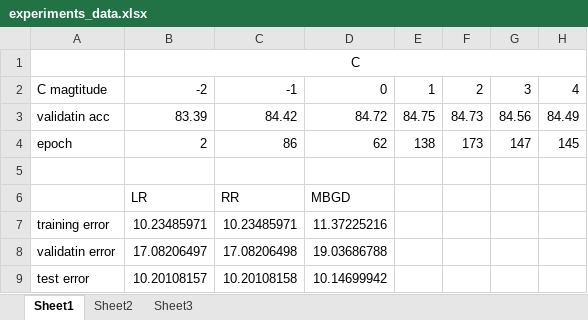
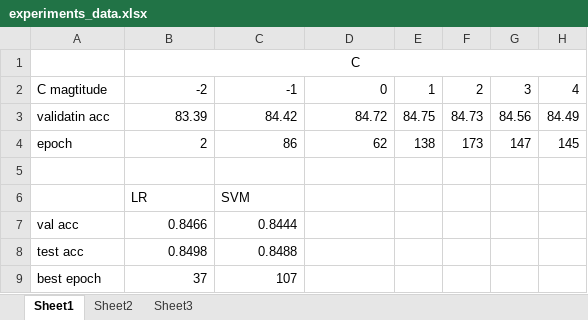
Before and after one commit to lizhaoliu-Lec/simple_ml, an Excel workbook: simple_ml/example/report2/experiments_data.xlsx, sheet Sheet1, drawn as a sheet; values as stored, in another font and other column widths than the file's, no borders; removed rows and columns are numbered as before the commit, all else as after; the diff names each change by its address in the sheet, - before the commit and + after, or states it on an @@ line.

Commit message:
complete report2.

```diff
--- a/simple_ml/example/report2/experiments_data.xlsx (sheet Sheet1)
+++ b/simple_ml/example/report2/experiments_data.xlsx (sheet Sheet1)
-C6: RR
+C6: SVM
-D6: MBGD
+D6: (empty)
-row 7: training error | 10.23485971 | 10.23485971 | 11.37225216
-row 8: validatin error | 17.08206497 | 17.08206498 | 19.03686788
-row 9: test error | 10.20108157 | 10.20108158 | 10.14699942
+row 7: val acc | 0.8466 | 0.8444
+row 8: test acc | 0.8498 | 0.8488
+row 9: best epoch | 37 | 107
```
Also changed, not shown: 51 other files.
